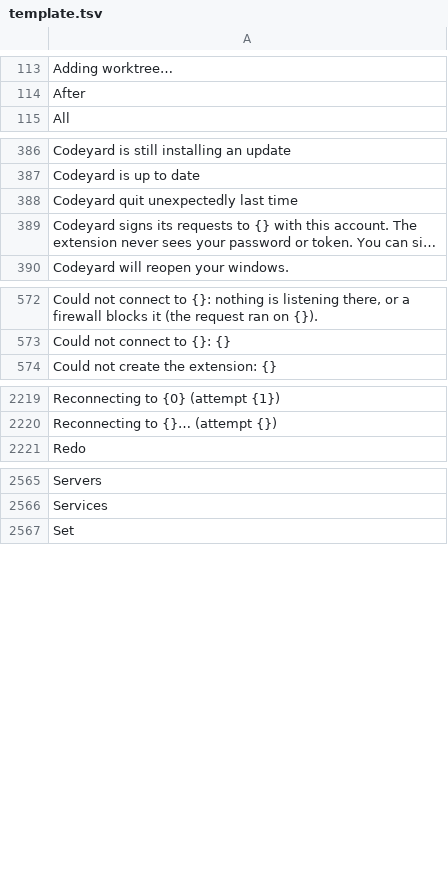
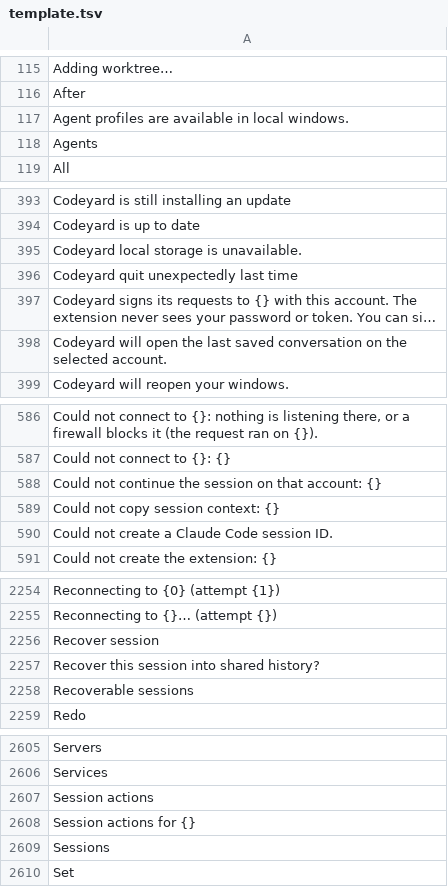
Before and after one commit to doancan/codeyard, a TSV file: crates/app/locales/template.tsv, drawn as a sheet; only a part is shown, gaps mark what is left out; long unchanged cells end in …; the diff covers the shown part only; the diff names each change by its address in the sheet, - before the commit and + after, or states it on an @@ line.

```diff
--- a/crates/app/locales/template.tsv
+++ b/crates/app/locales/template.tsv
+row 117: Agent profiles are available in local windows.
+row 118: Agents
+row 395: Codeyard local storage is unavailable.
+row 398: Codeyard will open the last saved conversation on the selected account.
+row 588: Could not continue the session on that account: {}
+row 589: Could not copy session context: {}
+row 590: Could not create a Claude Code session ID.
+row 2256: Recover session
+row 2257: Recover this session into shared history?
+row 2258: Recoverable sessions
+row 2607: Session actions
+row 2608: Session actions for {}
+row 2609: Sessions
```
Also changed, not shown: 48 added rows elsewhere in this file, crates/app/locales/tr.tsv, 18 other files.
